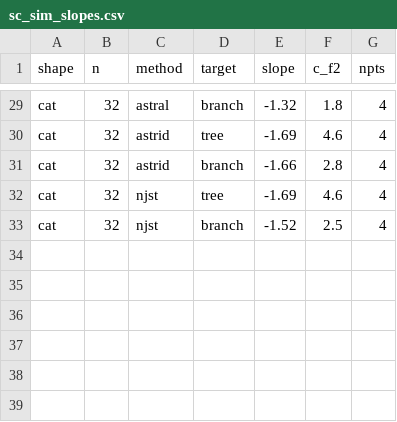
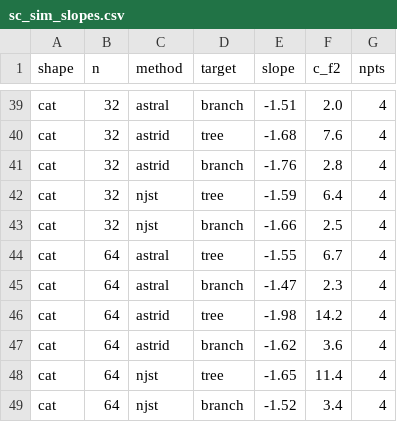
Before and after one commit to evanlin23/scratch, a CSV file: cs581/samplecx/results/sc_sim_slopes.csv, drawn as a sheet; only a part is shown, gaps mark what is left out; addresses are those after the commit; the diff covers the shown part only; the diff names each change by its address in the sheet, - before the commit and + after, or states it on an @@ line.

```diff
--- a/cs581/samplecx/results/sc_sim_slopes.csv
+++ b/cs581/samplecx/results/sc_sim_slopes.csv
-E39 (slope): -1.32
+E39 (slope): -1.51
-F39 (c_f2): 1.8
+F39 (c_f2): 2.0
-E40 (slope): -1.69
+E40 (slope): -1.68
-F40 (c_f2): 4.6
+F40 (c_f2): 7.6
-E41 (slope): -1.66
+E41 (slope): -1.76
-E42 (slope): -1.69
+E42 (slope): -1.59
-F42 (c_f2): 4.6
+F42 (c_f2): 6.4
-E43 (slope): -1.52
+E43 (slope): -1.66
+row 44: cat | 64 | astral | tree | -1.55 | 6.7 | 4
+row 45: cat | 64 | astral | branch | -1.47 | 2.3 | 4
+row 46: cat | 64 | astrid | tree | -1.98 | 14.2 | 4
+row 47: cat | 64 | astrid | branch | -1.62 | 3.6 | 4
+row 48: cat | 64 | njst | tree | -1.65 | 11.4 | 4
+row 49: cat | 64 | njst | branch | -1.52 | 3.4 | 4
```
Also changed, not shown: 10 added rows and 58 edited cells elsewhere in this file, cs581/samplecx/results/sc_sim_k95.csv, 6 other files.
